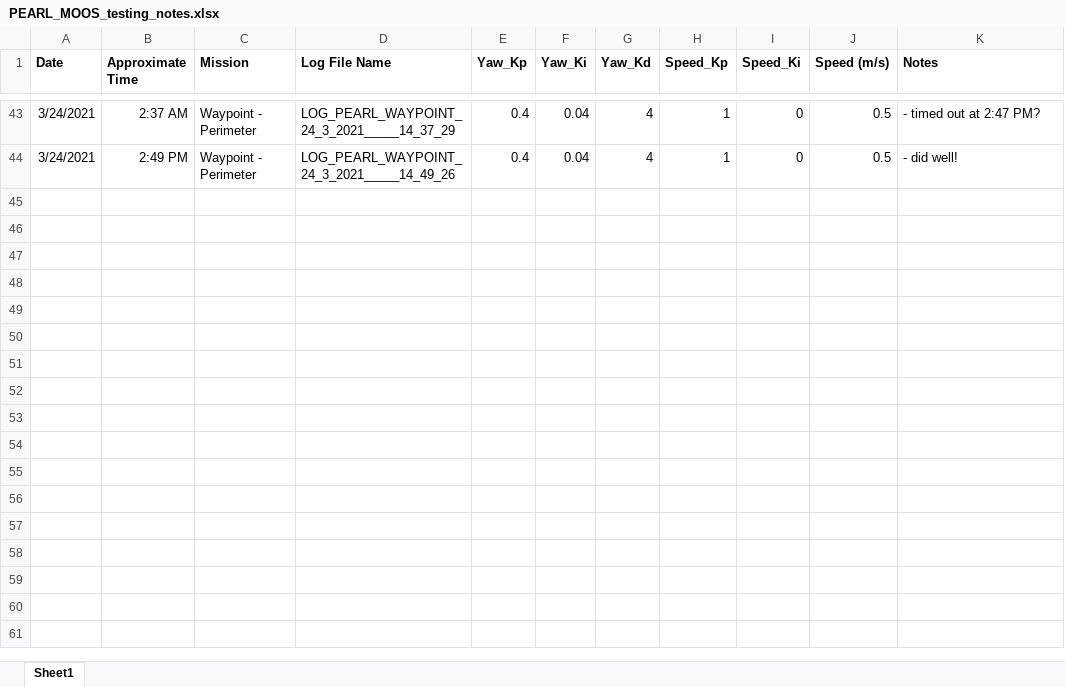
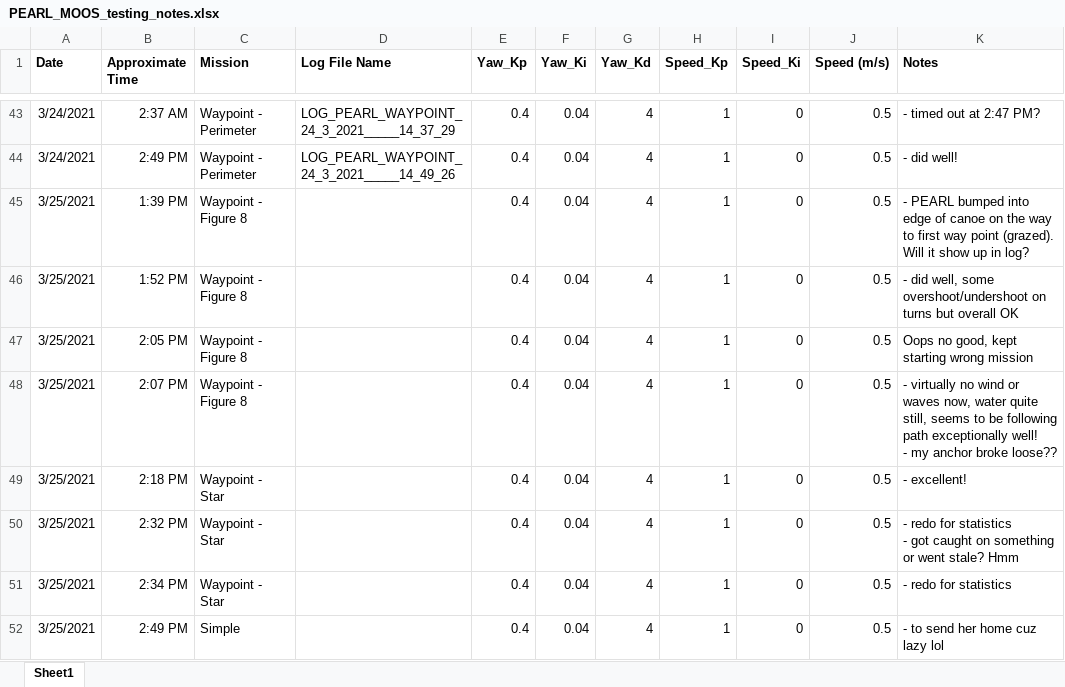
Before and after one commit to PEARLAUV/moos-ivp-pearl-archive, an Excel workbook: pearl_logs/PEARL_MOOS_testing_notes.xlsx, sheet Sheet1, drawn as a sheet; only a part is shown, gaps mark what is left out; values as stored, in another font and other column widths than the file's, no borders; ↵ is a line break in a cell; the diff names each change by its address in the sheet, - before the commit and + after, or states it on an @@ line.

Commit message:
Update PEARL testing logs for 2021-03-25

```diff
--- a/pearl_logs/PEARL_MOOS_testing_notes.xlsx (sheet Sheet1)
+++ b/pearl_logs/PEARL_MOOS_testing_notes.xlsx (sheet Sheet1)
+row 45: 3/25/2021 | 1:39 PM | Waypoint - Figure 8 |  | 0.4 | 0.04 | 4 | 1 | 0 | 0.5 | - PEARL bumped into edge of canoe on the way to first way point (grazed). Will it show up in log?
+row 46: 3/25/2021 | 1:52 PM | Waypoint - Figure 8 |  | 0.4 | 0.04 | 4 | 1 | 0 | 0.5 | - did well, some overshoot/undershoot on turns but overall OK
+row 47: 3/25/2021 | 2:05 PM | Waypoint - Figure 8 |  | 0.4 | 0.04 | 4 | 1 | 0 | 0.5 | Oops no good, kept starting wrong mission
+row 48: 3/25/2021 | 2:07 PM | Waypoint - Figure 8 |  | 0.4 | 0.04 | 4 | 1 | 0 | 0.5 | - virtually no wind or waves now, water quite still, seems to be following path exceptionally well! ↵ - my anchor broke loose??
+row 49: 3/25/2021 | 2:18 PM | Waypoint - Star |  | 0.4 | 0.04 | 4 | 1 | 0 | 0.5 | - excellent!
+row 50: 3/25/2021 | 2:32 PM | Waypoint - Star |  | 0.4 | 0.04 | 4 | 1 | 0 | 0.5 | - redo for statistics ↵ - got caught on something or went stale? Hmm
+row 51: 3/25/2021 | 2:34 PM | Waypoint - Star |  | 0.4 | 0.04 | 4 | 1 | 0 | 0.5 | - redo for statistics
+row 52: 3/25/2021 | 2:49 PM | Simple |  | 0.4 | 0.04 | 4 | 1 | 0 | 0.5 | - to send her home cuz lazy lol
```
